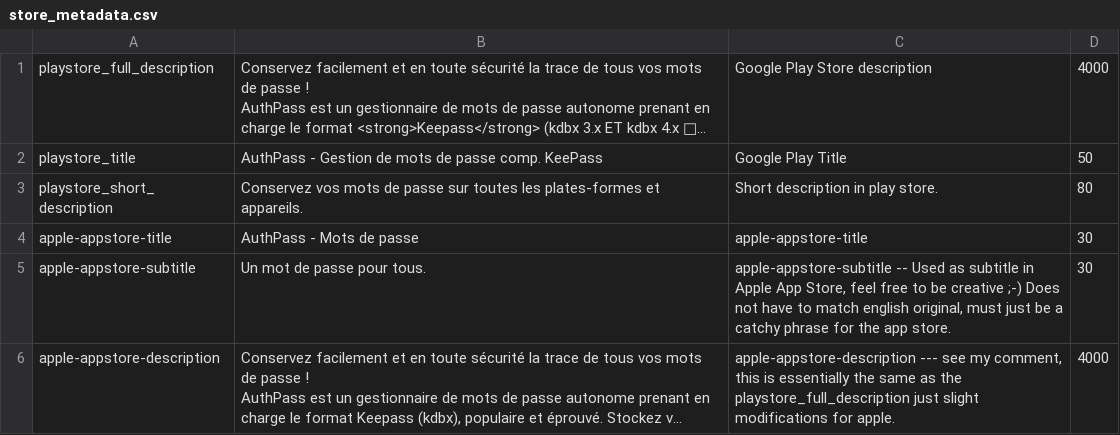
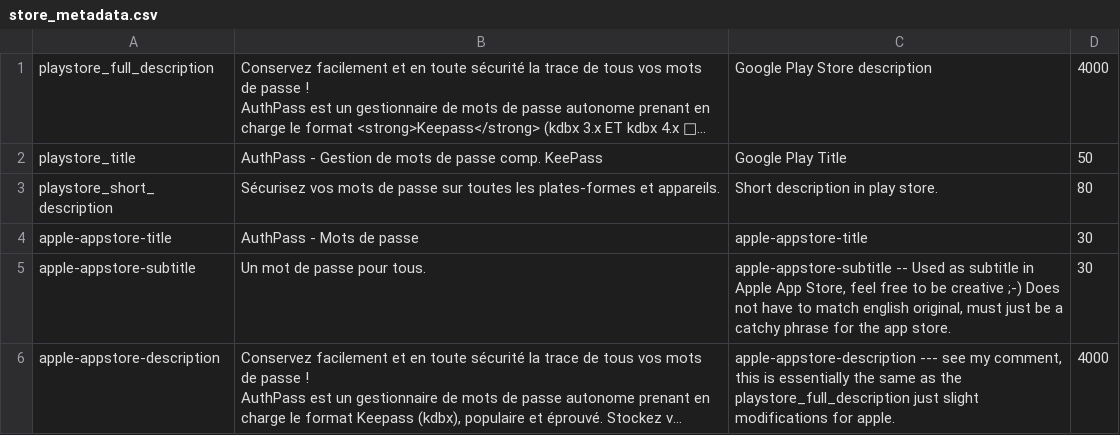
Before and after one commit to hpoultest/authpass, a CSV file: metadata/misc/fr-FR/store_metadata.csv, drawn as a sheet; long unchanged cells end in …; the diff names each change by its address in the sheet, - before the commit and + after, or states it on an @@ line.

Commit message:
[crowdin] Update translations (French) store_metadata.csv

```diff
--- a/metadata/misc/fr-FR/store_metadata.csv
+++ b/metadata/misc/fr-FR/store_metadata.csv
-B3: Conservez vos mots…
+B3: Sécurisez vos mots…
```
